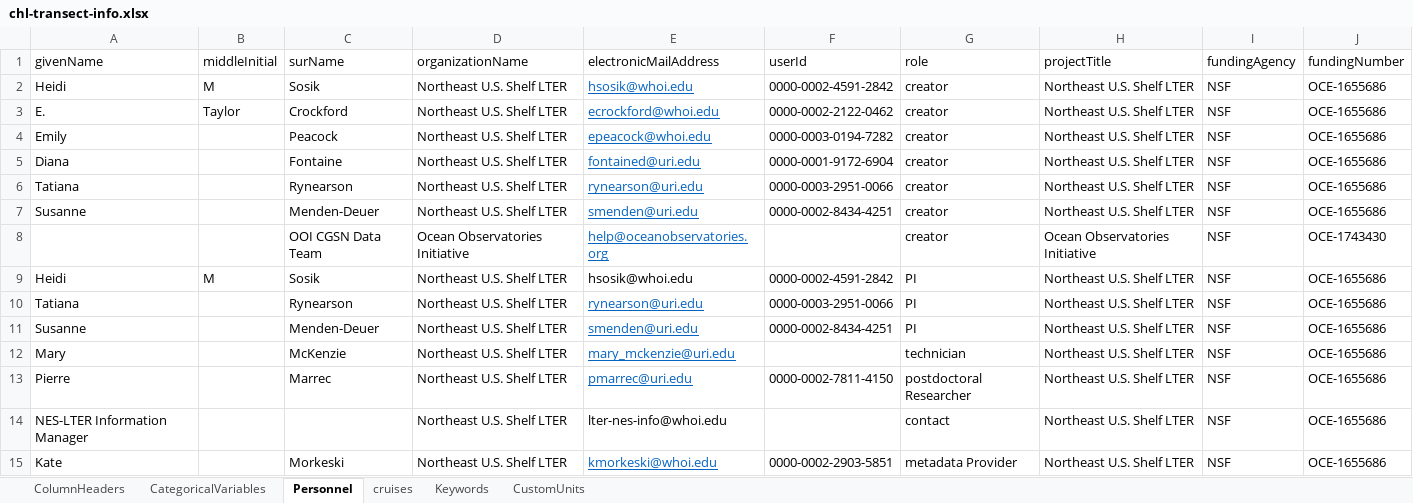
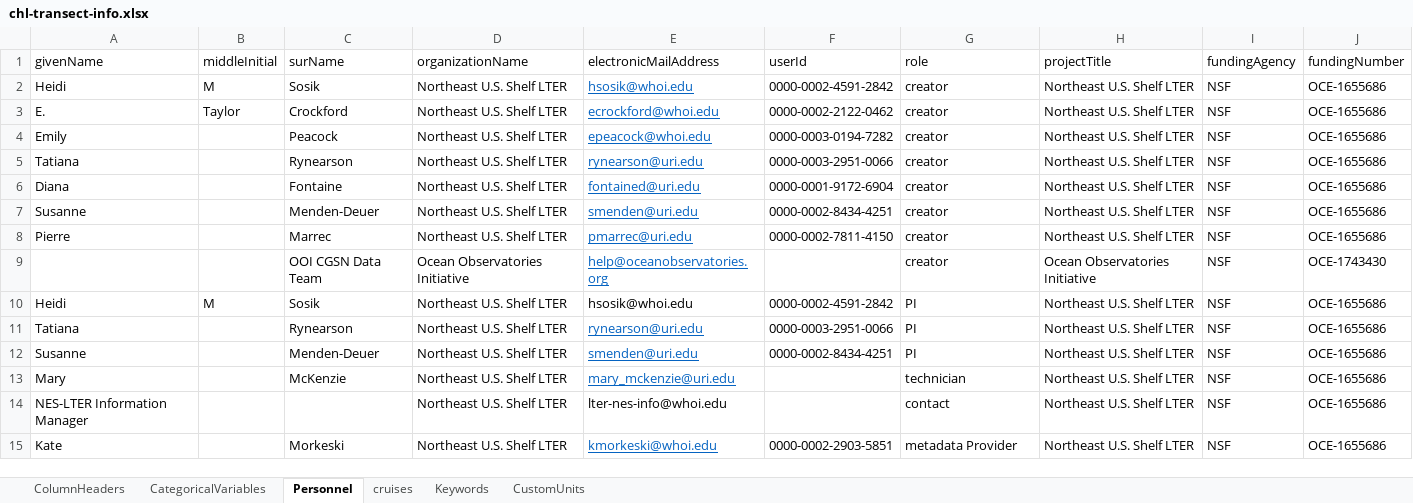
Before and after one commit to WHOIGit/nes-lter-chl-transect, an Excel workbook: chl-transect-info.xlsx, sheet Personnel, drawn as a sheet; values as stored, in another font and other column widths than the file's, no borders; removed rows and columns are numbered as before the commit, all else as after; the diff names each change by its address in the sheet, - before the commit and + after, or states it on an @@ line.

Commit message:
get updated data and edit metadata

```diff
--- a/chl-transect-info.xlsx (sheet Personnel)
+++ b/chl-transect-info.xlsx (sheet Personnel)
@@ row 6 moved to row 5: Tatiana @@
+row 8: Pierre |  | Marrec | Northeast U.S. Shelf LTER | pmarrec@uri.edu | 0000-0002-7811-4150 | creator | Northeast U.S. Shelf LTER | NSF | OCE-1655686
-row 13: Pierre |  | Marrec | Northeast U.S. Shelf LTER | pmarrec@uri.edu | 0000-0002-7811-4150 | postdoctoral Researcher | Northeast U.S. Shelf LTER | NSF | OCE-1655686
```
Also changed, not shown: sheet ColumnHeaders, 6 other files.
